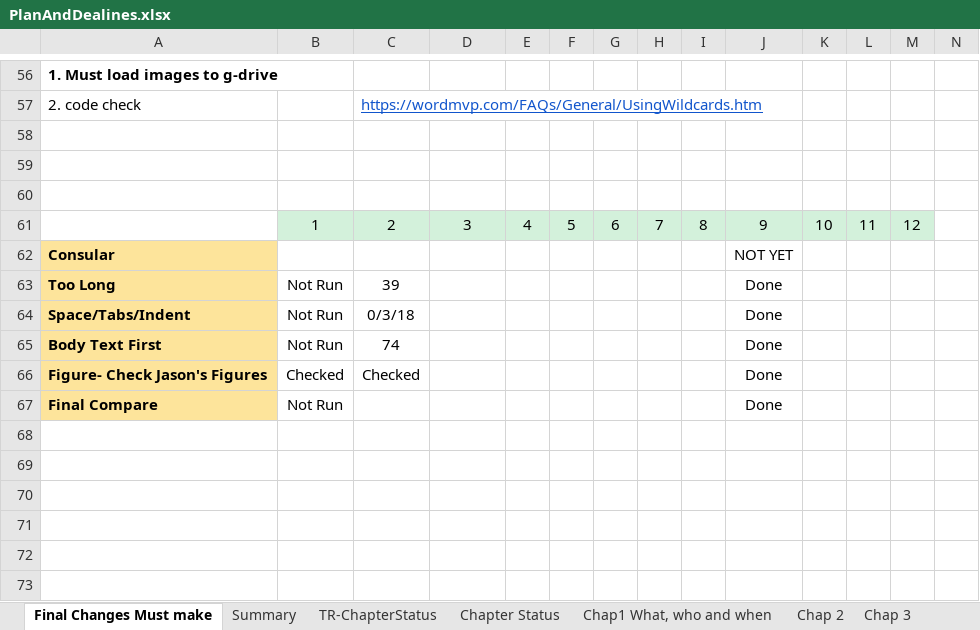
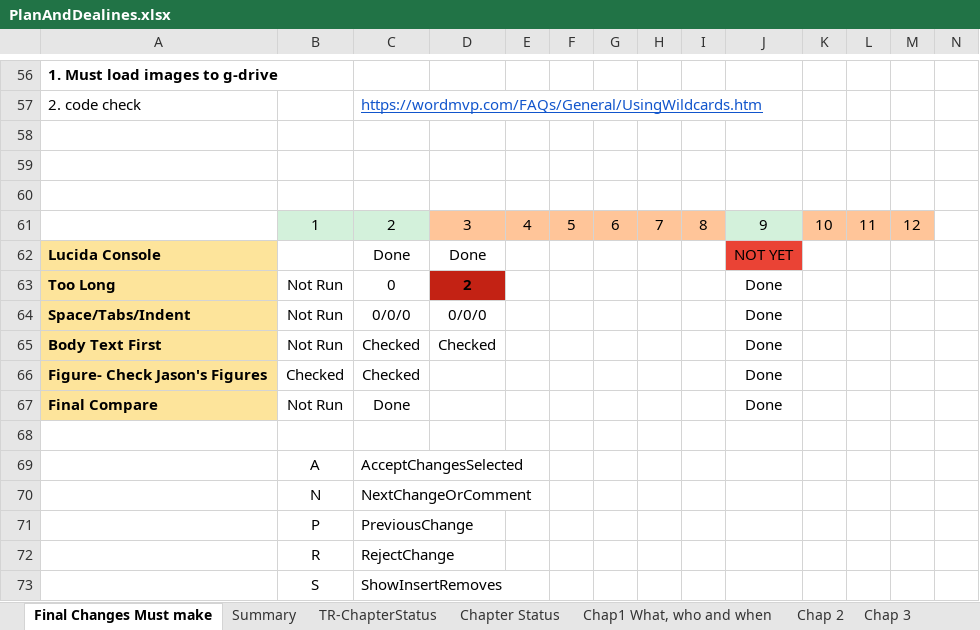
Before and after one commit to HTML5GameEngineGroup/GTCS-GameEngine2, an Excel workbook: Word/PlanAndDealines.xlsx, sheet Final Changes Must make, drawn as a sheet; only a part is shown, gaps mark what is left out; values as stored, in another font and other column widths than the file's, no borders; removed rows and columns are numbered as before the commit, all else as after; rows hold the shown columns only; the diff names each change by its address in the sheet, - before the commit and + after, or states it on an @@ line.

```diff
--- a/Word/PlanAndDealines.xlsx (sheet Final Changes Must make)
+++ b/Word/PlanAndDealines.xlsx (sheet Final Changes Must make)
-D61:I61 fill: #D3F1DB
+D61:I61 fill: #FFC599
-K61:M61 fill: #D3F1DB
+K61:M61 fill: #FFC599
-row 62: Consular |  |  |  |  |  |  |  |  | NOT YET
+row 62: Lucida Console |  | Done | Done |  |  |  |  |  | NOT YET
-C63: 39
+C63: 0
-D63: (empty)
+D63: 2
-D63 fill: none
+D63 fill: #C32214
-C64: 0/3/18
+C64: 0/0/0
-D64: (empty)
+D64: 0/0/0
-C65: 74
+C65: Checked
-D65: (empty)
+D65: Checked
-C67: (empty)
+C67: Done
+row 68: (empty)
+row 69:  | A | AcceptChangesSelected
+row 70:  | N | NextChangeOrComment
+row 71:  | P | PreviousChange
+row 72:  | R | RejectChange
+row 73:  | S | ShowInsertRemoves
```
Also changed, not shown: 46 other files.
